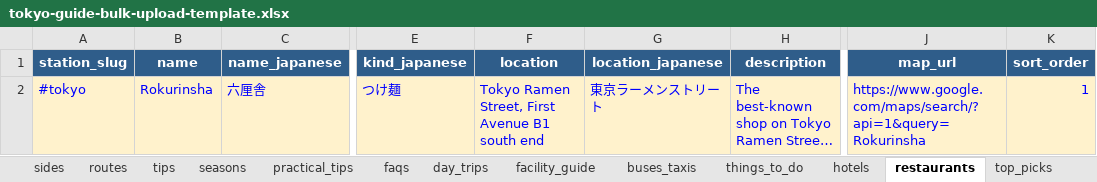
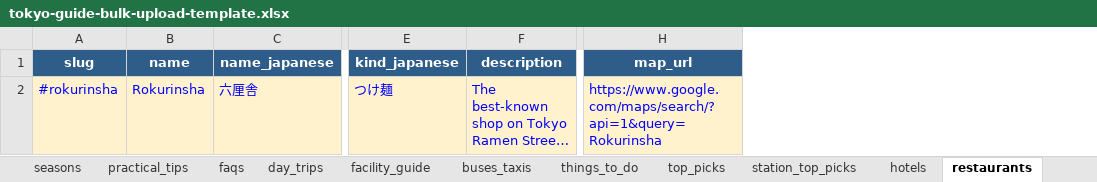
Before and after one commit to bikashgrg1995-04/tokyo-station-guide, an Excel workbook: public/templates/tokyo-guide-bulk-upload-template.xlsx, sheet restaurants, drawn as a sheet; only a part is shown, gaps mark what is left out; long unchanged cells end in …; values as stored, in another font and other column widths than the file's, no borders; removed rows and columns are numbered as before the commit, all else as after; the diff names each change by its address in the sheet, - before the commit and + after, or states it on an @@ line.

```diff
--- a/public/templates/tokyo-guide-bulk-upload-template.xlsx (sheet restaurants)
+++ b/public/templates/tokyo-guide-bulk-upload-template.xlsx (sheet restaurants)
@@ sheet tab order changed: seasons | practical_tips | faqs | day_trips | facility_guide | buses_taxis | things_to_do | top_picks | station_top_picks | hotels | restaurants @@
-column A (station_slug), row 2: #tokyo
+column A (slug), row 2: #rokurinsha
-column F (location), row 2: Tokyo Ramen Street, First Avenue B1 south end
-column G (location_japanese), row 2: 東京ラーメンストリート
-column K (sort_order), row 2: 1
```
Also changed, not shown: sheet README, sheet hotels, other sheet tabs, 27 other files.
